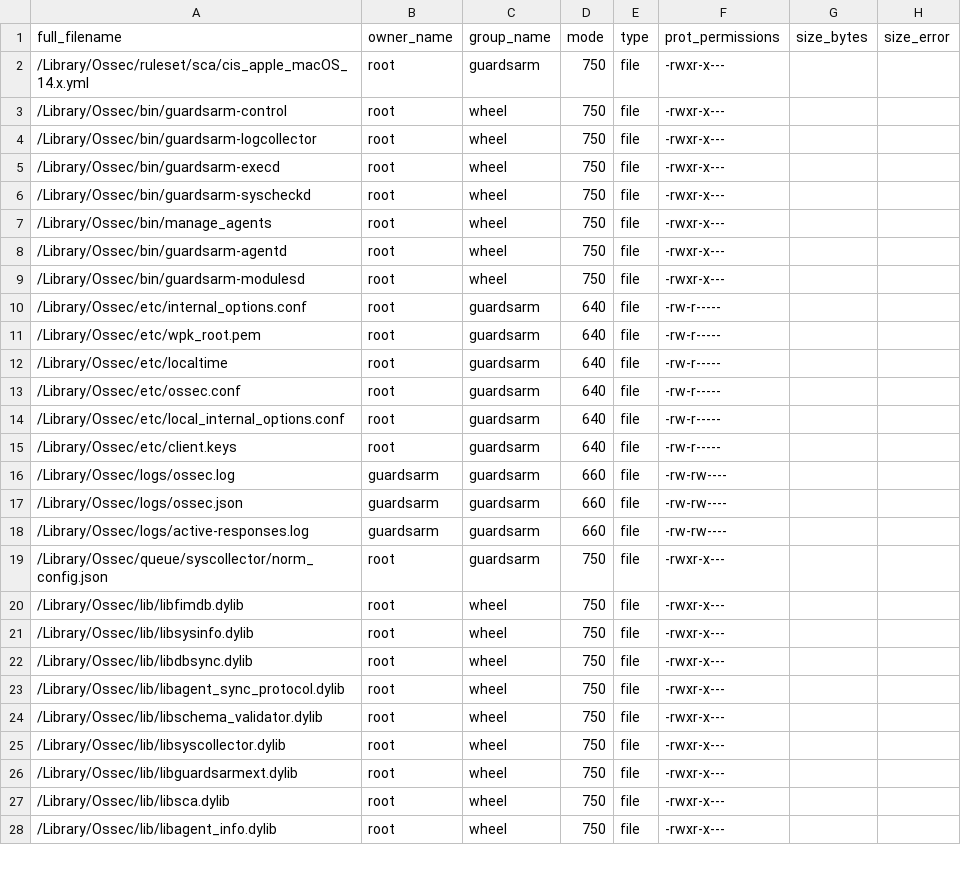
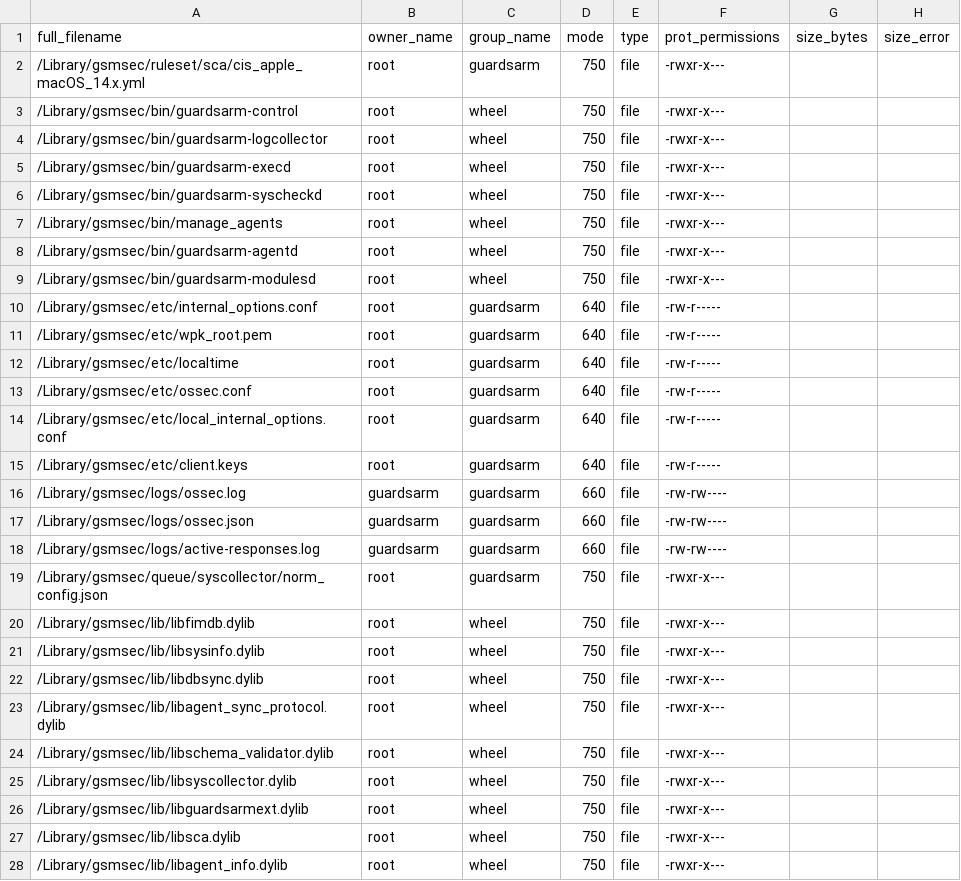
Before and after one commit to guardsarm/guardsarm, a CSV file: .github/actions/check_files/macos_agent_arm64.csv, drawn as a sheet; only a part is shown; the diff covers the shown part only.

```diff
--- a/.github/actions/check_files/macos_agent_arm64.csv
+++ b/.github/actions/check_files/macos_agent_arm64.csv
@@ -1,28 +1,28 @@
 full_filename,owner_name,group_name,mode,type,prot_permissions,size_bytes,size_error
-/Library/Ossec/ruleset/sca/cis_apple_macOS_14.x.yml,root,guardsarm,750,file,-rwxr-x---,,
-/Library/Ossec/bin/guardsarm-control,root,wheel,750,file,-rwxr-x---,,
-/Library/Ossec/bin/guardsarm-logcollector,root,wheel,750,file,-rwxr-x---,,
-/Library/Ossec/bin/guardsarm-execd,root,wheel,750,file,-rwxr-x---,,
-/Library/Ossec/bin/guardsarm-syscheckd,root,wheel,750,file,-rwxr-x---,,
-/Library/Ossec/bin/manage_agents,root,wheel,750,file,-rwxr-x---,,
-/Library/Ossec/bin/guardsarm-agentd,root,wheel,750,file,-rwxr-x---,,
-/Library/Ossec/bin/guardsarm-modulesd,root,wheel,750,file,-rwxr-x---,,
-/Library/Ossec/etc/internal_options.conf,root,guardsarm,640,file,-rw-r-----,,
-/Library/Ossec/etc/wpk_root.pem,root,guardsarm,640,file,-rw-r-----,,
-/Library/Ossec/etc/localtime,root,guardsarm,640,file,-rw-r-----,,
-/Library/Ossec/etc/ossec.conf,root,guardsarm,640,file,-rw-r-----,,
-/Library/Ossec/etc/local_internal_options.conf,root,guardsarm,640,file,-rw-r-----,,
-/Library/Ossec/etc/client.keys,root,guardsarm,640,file,-rw-r-----,,
-/Library/Ossec/logs/ossec.log,guardsarm,guardsarm,660,file,-rw-rw----,,
-/Library/Ossec/logs/ossec.json,guardsarm,guardsarm,660,file,-rw-rw----,,
-/Library/Ossec/logs/active-responses.log,guardsarm,guardsarm,660,file,-rw-rw----,,
-/Library/Ossec/queue/syscollector/norm_config.json,root,guardsarm,750,file,-rwxr-x---,,
-/Library/Ossec/lib/libfimdb.dylib,root,wheel,750,file,-rwxr-x---,,
-/Library/Ossec/lib/libsysinfo.dylib,root,wheel,750,file,-rwxr-x---,,
-/Library/Ossec/lib/libdbsync.dylib,root,wheel,750,file,-rwxr-x---,,
-/Library/Ossec/lib/libagent_sync_protocol.dylib,root,wheel,750,file,-rwxr-x---,,
-/Library/Ossec/lib/libschema_validator.dylib,root,wheel,750,file,-rwxr-x---,,
-/Library/Ossec/lib/libsyscollector.dylib,root,wheel,750,file,-rwxr-x---,,
-/Library/Ossec/lib/libguardsarmext.dylib,root,wheel,750,file,-rwxr-x---,,
-/Library/Ossec/lib/libsca.dylib,root,wheel,750,file,-rwxr-x---,,
-/Library/Ossec/lib/libagent_info.dylib,root,wheel,750,file,-rwxr-x---,,
+/Library/gsmsec/ruleset/sca/cis_apple_macOS_14.x.yml,root,guardsarm,750,file,-rwxr-x---,,
+/Library/gsmsec/bin/guardsarm-control,root,wheel,750,file,-rwxr-x---,,
+/Library/gsmsec/bin/guardsarm-logcollector,root,wheel,750,file,-rwxr-x---,,
+/Library/gsmsec/bin/guardsarm-execd,root,wheel,750,file,-rwxr-x---,,
+/Library/gsmsec/bin/guardsarm-syscheckd,root,wheel,750,file,-rwxr-x---,,
+/Library/gsmsec/bin/manage_agents,root,wheel,750,file,-rwxr-x---,,
+/Library/gsmsec/bin/guardsarm-agentd,root,wheel,750,file,-rwxr-x---,,
+/Library/gsmsec/bin/guardsarm-modulesd,root,wheel,750,file,-rwxr-x---,,
+/Library/gsmsec/etc/internal_options.conf,root,guardsarm,640,file,-rw-r-----,,
+/Library/gsmsec/etc/wpk_root.pem,root,guardsarm,640,file,-rw-r-----,,
+/Library/gsmsec/etc/localtime,root,guardsarm,640,file,-rw-r-----,,
+/Library/gsmsec/etc/ossec.conf,root,guardsarm,640,file,-rw-r-----,,
+/Library/gsmsec/etc/local_internal_options.conf,root,guardsarm,640,file,-rw-r-----,,
+/Library/gsmsec/etc/client.keys,root,guardsarm,640,file,-rw-r-----,,
+/Library/gsmsec/logs/ossec.log,guardsarm,guardsarm,660,file,-rw-rw----,,
+/Library/gsmsec/logs/ossec.json,guardsarm,guardsarm,660,file,-rw-rw----,,
+/Library/gsmsec/logs/active-responses.log,guardsarm,guardsarm,660,file,-rw-rw----,,
+/Library/gsmsec/queue/syscollector/norm_config.json,root,guardsarm,750,file,-rwxr-x---,,
+/Library/gsmsec/lib/libfimdb.dylib,root,wheel,750,file,-rwxr-x---,,
+/Library/gsmsec/lib/libsysinfo.dylib,root,wheel,750,file,-rwxr-x---,,
+/Library/gsmsec/lib/libdbsync.dylib,root,wheel,750,file,-rwxr-x---,,
+/Library/gsmsec/lib/libagent_sync_protocol.dylib,root,wheel,750,file,-rwxr-x---,,
+/Library/gsmsec/lib/libschema_validator.dylib,root,wheel,750,file,-rwxr-x---,,
+/Library/gsmsec/lib/libsyscollector.dylib,root,wheel,750,file,-rwxr-x---,,
+/Library/gsmsec/lib/libguardsarmext.dylib,root,wheel,750,file,-rwxr-x---,,
+/Library/gsmsec/lib/libsca.dylib,root,wheel,750,file,-rwxr-x---,,
+/Library/gsmsec/lib/libagent_info.dylib,root,wheel,750,file,-rwxr-x---,,
```
Also changed, not shown: 45 edited cells elsewhere in this file, .github/actions/check_files/macos_agent_x86_64.csv, 17 other files.
